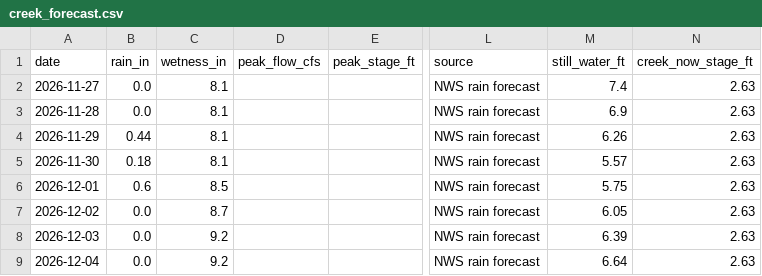
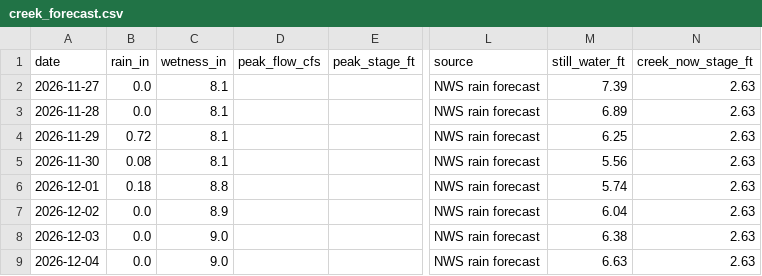
Before and after one commit to kevinkeet/frontpage, a CSV file: capitola/data/creek_forecast.csv, drawn as a sheet; only a part is shown, gaps mark what is left out; the diff names each change by its address in the sheet, - before the commit and + after, or states it on an @@ line.

```diff
--- a/capitola/data/creek_forecast.csv
+++ b/capitola/data/creek_forecast.csv
-M2 (still_water_ft): 7.4
+M2 (still_water_ft): 7.39
-M3 (still_water_ft): 6.9
+M3 (still_water_ft): 6.89
-B4 (rain_in): 0.44
+B4 (rain_in): 0.72
-M4 (still_water_ft): 6.26
+M4 (still_water_ft): 6.25
-B5 (rain_in): 0.18
+B5 (rain_in): 0.08
-M5 (still_water_ft): 5.57
+M5 (still_water_ft): 5.56
-B6 (rain_in): 0.6
+B6 (rain_in): 0.18
-C6 (wetness_in): 8.5
+C6 (wetness_in): 8.8
-M6 (still_water_ft): 5.75
+M6 (still_water_ft): 5.74
-C7 (wetness_in): 8.7
+C7 (wetness_in): 8.9
-M7 (still_water_ft): 6.05
+M7 (still_water_ft): 6.04
-C8:C9 (wetness_in): 9.2
+C8:C9 (wetness_in): 9.0
-M8 (still_water_ft): 6.39
+M8 (still_water_ft): 6.38
-M9 (still_water_ft): 6.64
+M9 (still_water_ft): 6.63
```
Also changed, not shown: capitola/data/forecast_daily.csv, capitola/data/forecast_hourly.csv, 2 other files.
